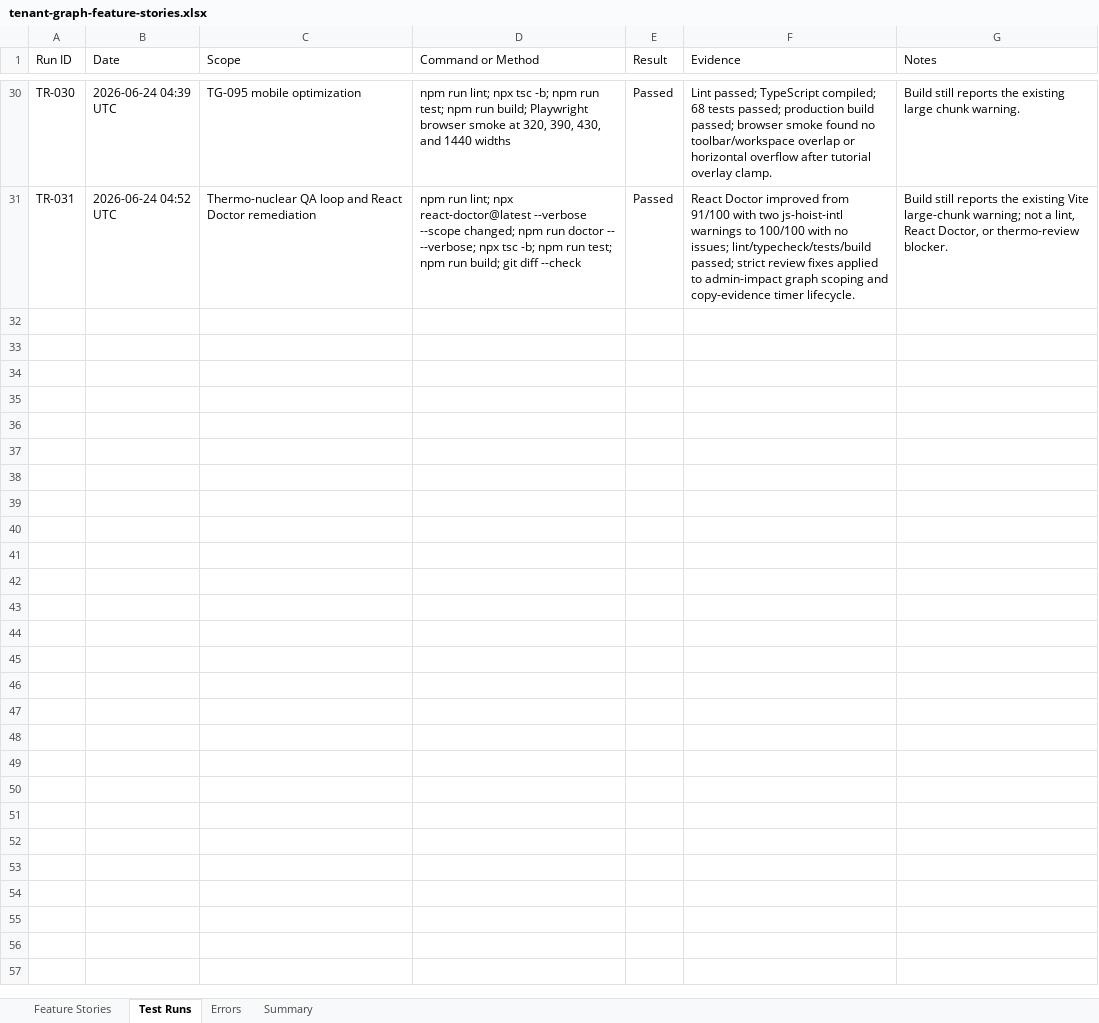
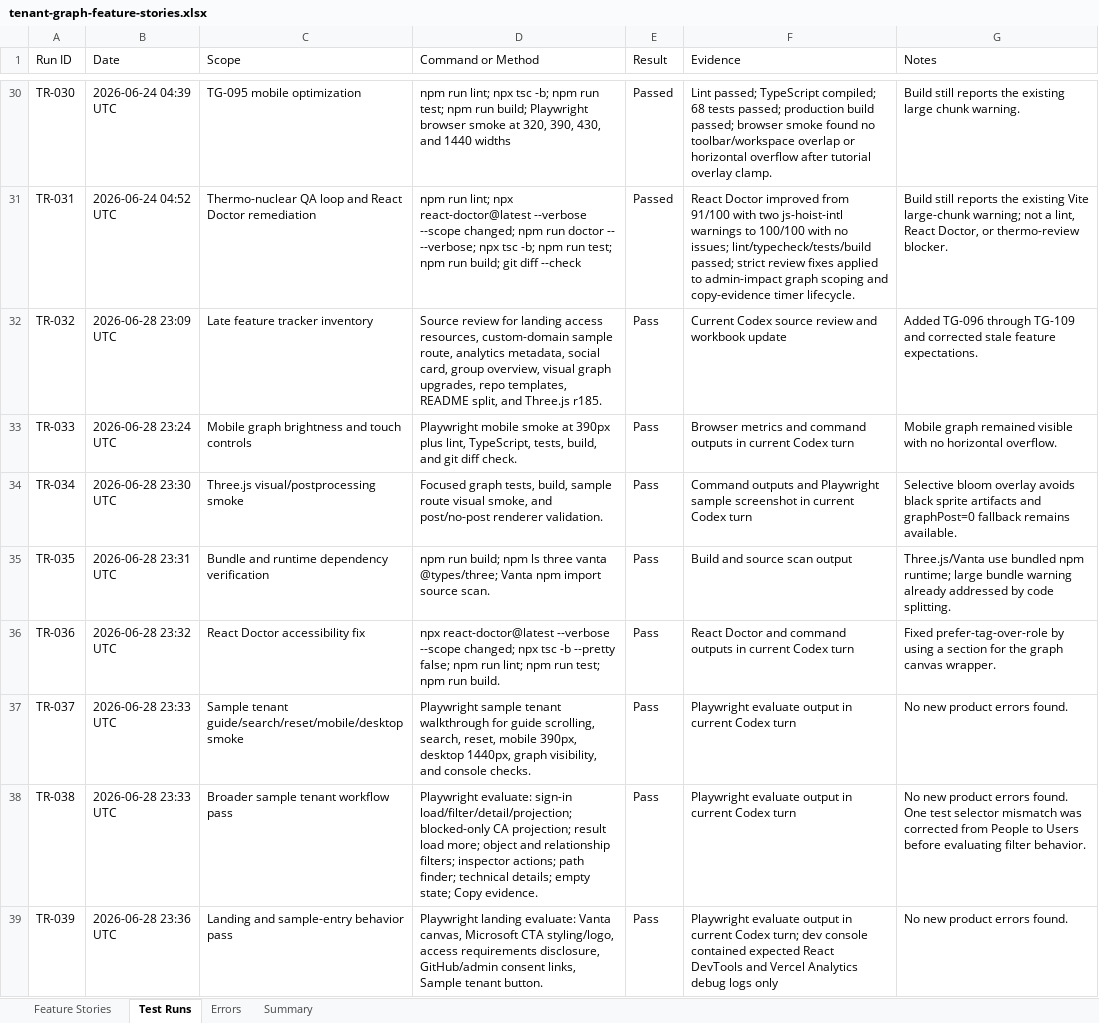
Before and after one commit to jorgeasaurus/TenantGraph, an Excel workbook: tasks/tenant-graph-feature-stories.xlsx, sheet Test Runs, drawn as a sheet; only a part is shown, gaps mark what is left out; values as stored, in another font and other column widths than the file's, no borders; the diff covers the shown part only; the diff names each change by its address in the sheet, - before the commit and + after, or states it on an @@ line.

Commit message:
Polish graph visual experience

```diff
--- a/tasks/tenant-graph-feature-stories.xlsx (sheet Test Runs)
+++ b/tasks/tenant-graph-feature-stories.xlsx (sheet Test Runs)
+row 32: TR-032 | 2026-06-28 23:09 UTC | Late feature tracker inventory | Source review for landing access resources, custom-domain sample route, analytics metadata, social card, group overview, visual graph upgrades, repo templates, README split, and Three.js r185. | Pass | Current Codex source review and workbook update | Added TG-096 through TG-109 and corrected stale feature expectations.
+row 33: TR-033 | 2026-06-28 23:24 UTC | Mobile graph brightness and touch controls | Playwright mobile smoke at 390px plus lint, TypeScript, tests, build, and git diff check. | Pass | Browser metrics and command outputs in current Codex turn | Mobile graph remained visible with no horizontal overflow.
+row 34: TR-034 | 2026-06-28 23:30 UTC | Three.js visual/postprocessing smoke | Focused graph tests, build, sample route visual smoke, and post/no-post renderer validation. | Pass | Command outputs and Playwright sample screenshot in current Codex turn | Selective bloom overlay avoids black sprite artifacts and graphPost=0 fallback remains available.
+row 35: TR-035 | 2026-06-28 23:31 UTC | Bundle and runtime dependency verification | npm run build; npm ls three vanta @types/three; Vanta npm import source scan. | Pass | Build and source scan output | Three.js/Vanta use bundled npm runtime; large bundle warning already addressed by code splitting.
+row 36: TR-036 | 2026-06-28 23:32 UTC | React Doctor accessibility fix | npx react-doctor@latest --verbose --scope changed; npx tsc -b --pretty false; npm run lint; npm run test; npm run build. | Pass | React Doctor and command outputs in current Codex turn | Fixed prefer-tag-over-role by using a section for the graph canvas wrapper.
+row 37: TR-037 | 2026-06-28 23:33 UTC | Sample tenant guide/search/reset/mobile/desktop smoke | Playwright sample tenant walkthrough for guide scrolling, search, reset, mobile 390px, desktop 1440px, graph visibility, and console checks. | Pass | Playwright evaluate output in current Codex turn | No new product errors found.
+row 38: TR-038 | 2026-06-28 23:33 UTC | Broader sample tenant workflow pass | Playwright evaluate: sign-in load/filter/detail/projection; blocked-only CA projection; result load more; object and relationship filters; inspector actions; path finder; technical details; empty state; Copy evidence. | Pass | Playwright evaluate output in current Codex turn | No new product errors found. One test selector mismatch was corrected from People to Users before evaluating filter behavior.
+row 39: TR-039 | 2026-06-28 23:36 UTC | Landing and sample-entry behavior pass | Playwright landing evaluate: Vanta canvas, Microsoft CTA styling/logo, access requirements disclosure, GitHub/admin consent links, Sample tenant button. | Pass | Playwright evaluate output in current Codex turn; dev console contained expected React DevTools and Vercel Analytics debug logs only | No new product errors found.
```
Also changed, not shown: 8 added rows elsewhere in this sheet, sheet Feature Stories, sheet Errors, sheet Summary, 38 other files.
